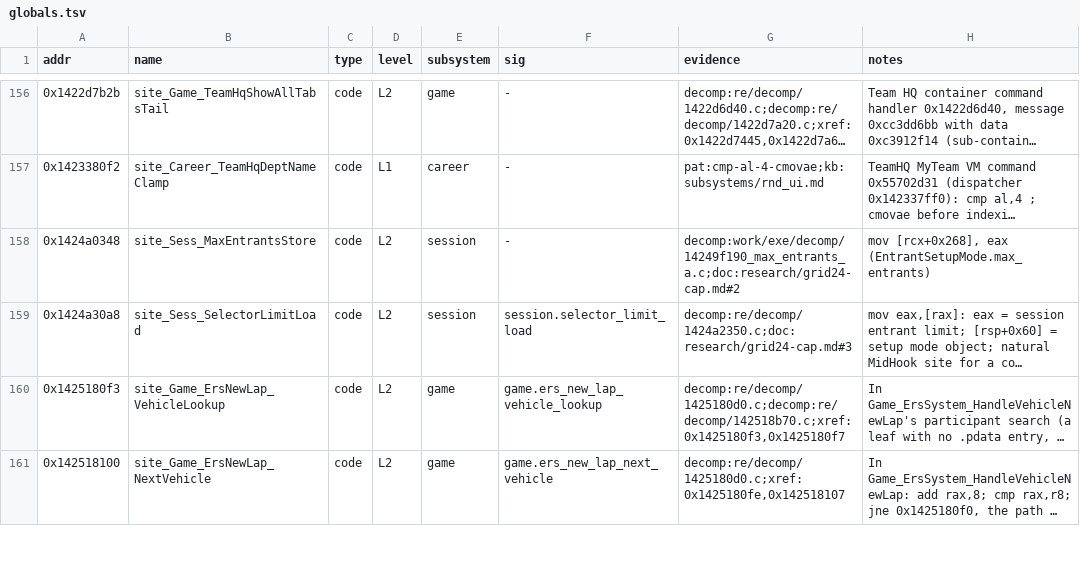
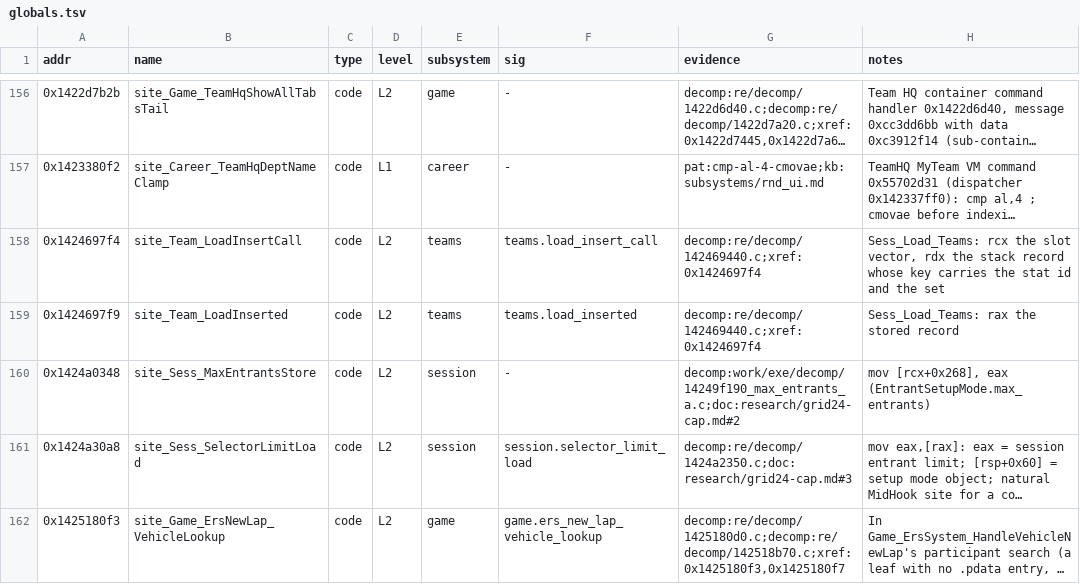
Before and after one commit to MSYEETT/SwoftyLauncher, a TSV file: re/db/globals.tsv, drawn as a sheet; only a part is shown, gaps mark what is left out; the shorter side is filled out with more unchanged rows; long unchanged cells end in …; the diff names each change by its address in the sheet, - before the commit and + after, or states it on an @@ line.

Commit message:
feat(core): reach the loaded team records through the team loader's insert call
Two sites in Sess_Load_Teams give the set 0 slot vector and the record the loader stores for each stat id. The core reads a slot's record through the live vector and tells the team applier about every record stored so a dressed team is dressed again after a reload.

```diff
--- a/re/db/globals.tsv
+++ b/re/db/globals.tsv
+row 158: 0x1424697f4 | site_Team_LoadInsertCall | code | L2 | teams | teams.load_insert_call | decomp:re/decomp/142469440.c;xref:0x1424697f4 | Sess_Load_Teams: rcx the slot vector, rdx the stack record whose key carries the stat id and the set
+row 159: 0x1424697f9 | site_Team_LoadInserted | code | L2 | teams | teams.load_inserted | decomp:re/decomp/142469440.c;xref:0x1424697f4 | Sess_Load_Teams: rax the stored record
```
Also changed, not shown: 7 other files.
